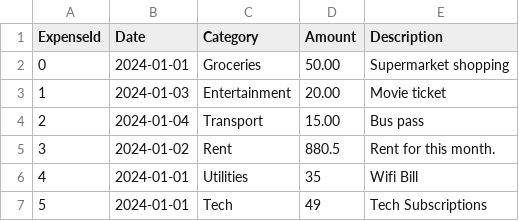
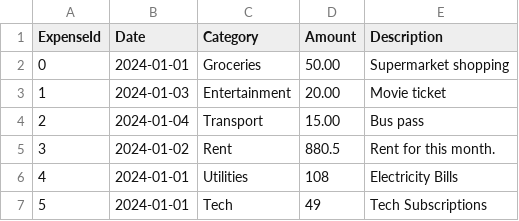
Before and after one commit to pardhasaradhichodey/WalletWatch, a CSV file: expenses.csv, drawn as a sheet.

```diff
--- a/expenses.csv
+++ b/expenses.csv
@@ -5,3 +5,3 @@ ExpenseId,Date,Category,Amount,Description
 3,2024-01-02,Rent,880.5,Rent for this month.
-4,2024-01-01,Utilities,35,Wifi Bill
+4,2024-01-01,Utilities,108,Electricity Bills
 5,2024-01-01,Tech ,49,Tech Subscriptions
```
Also changed, not shown: 1 other file.
